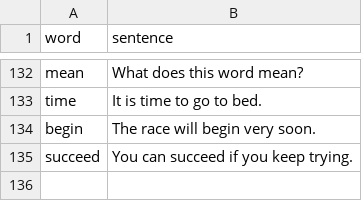
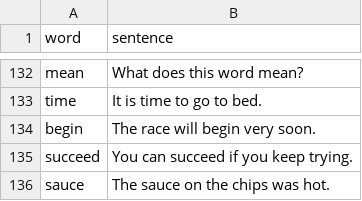
Before and after one commit to jackeywing/oxford-word-knight, a CSV file: data/sentences.csv, drawn as a sheet; only a part is shown, gaps mark what is left out; the diff names each change by its address in the sheet, - before the commit and + after, or states it on an @@ line.

Commit message:
🥫 更正笔误：saurce → sauce（替换掉误加的 source）
· sauce 入库并配例句 "The sauce on the chips was hot."（914 词）
· 新增 au 拼读规则（/ɔː/），sauce 才能进 PHONICS_CONTEXT_MATCH
· FOCUS_WORDS 里 source 换成 sauce（source 仍留在词库，只是不再加权）
· sauce 的 6 份角色音频已生成

```diff
--- a/data/sentences.csv
+++ b/data/sentences.csv
+row 136: sauce | The sauce on the chips was hot.
```
Also changed, not shown: data/core-extra.csv, 13 other files.
